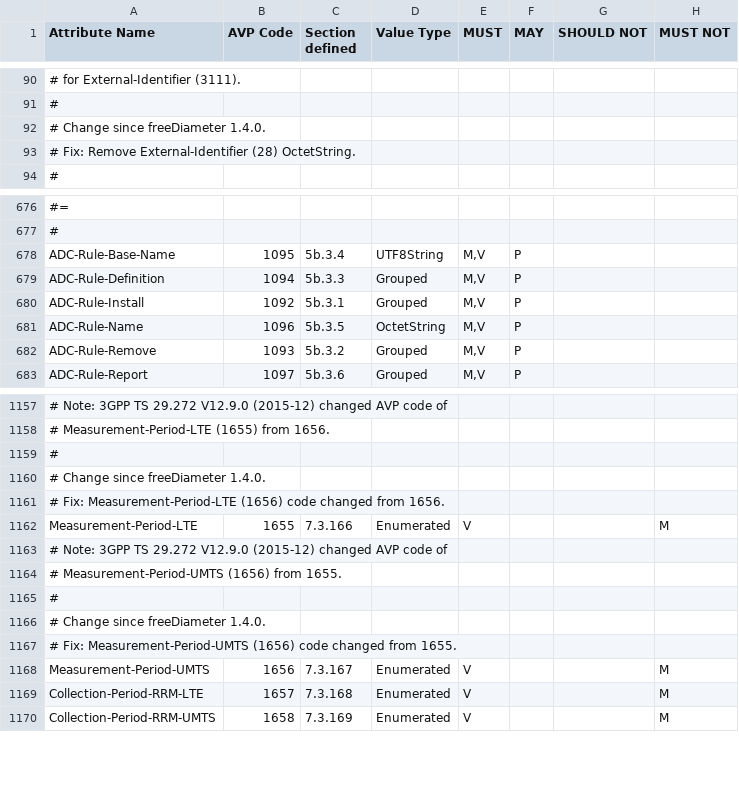
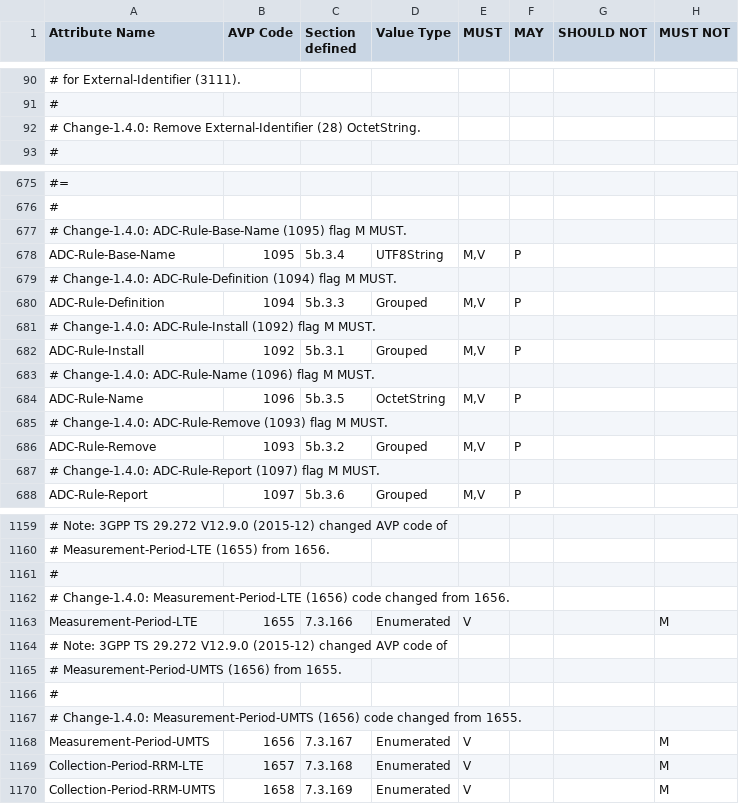
Before and after one commit to sdecugis/freeDiameter, a CSV file: extensions/dict_dcca_3gpp/dict_dcca_3gpp.csv, drawn as a sheet; only a part is shown, gaps mark what is left out; removed rows and columns are numbered as before the commit, all else as after; the diff covers the shown part only; the diff names each change by its address in the sheet, - before the commit and + after, or states it on an @@ line.

Commit message:
dict_dcca_3gpp: highlight changes since freeDiameter 1.4.0
Consistently prefix comments that describe changes since
freeDiameter 1.4.0 with "Change-1.4.0" for easier grepping.

```diff
--- a/extensions/dict_dcca_3gpp/dict_dcca_3gpp.csv
+++ b/extensions/dict_dcca_3gpp/dict_dcca_3gpp.csv
-A92 (Attribute Name): # Change since freeDiameter 1.4.0.
+A92 (Attribute Name): # Change-1.4.0: Remove External-Identifier (28) OctetString.
-row 93: # Fix: Remove External-Identifier (28) OctetString.
+row 677: # Change-1.4.0: ADC-Rule-Base-Name (1095) flag M MUST.
+row 679: # Change-1.4.0: ADC-Rule-Definition (1094) flag M MUST.
+row 681: # Change-1.4.0: ADC-Rule-Install (1092) flag M MUST.
+row 683: # Change-1.4.0: ADC-Rule-Name (1096) flag M MUST.
+row 685: # Change-1.4.0: ADC-Rule-Remove (1093) flag M MUST.
+row 687: # Change-1.4.0: ADC-Rule-Report (1097) flag M MUST.
-A1162 (Attribute Name): # Change since freeDiameter 1.4.0.
+A1162 (Attribute Name): # Change-1.4.0: Measurement-Period-LTE (1656) code changed from 1656.
-row 1161: # Fix: Measurement-Period-LTE (1656) code changed from 1656.
-A1167 (Attribute Name): # Change since freeDiameter 1.4.0.
+A1167 (Attribute Name): # Change-1.4.0: Measurement-Period-UMTS (1656) code changed from 1655.
-row 1167: # Fix: Measurement-Period-UMTS (1656) code changed from 1655.
```
Also changed, not shown: 10 removed rows and 14 edited cells elsewhere in this file, 1 other file.
